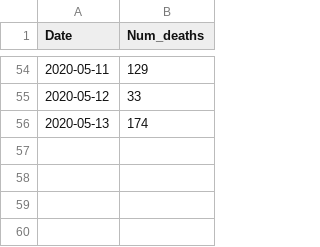
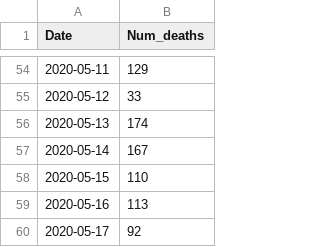
Before and after one commit to ejfresch/MA_COVID19_data_analysis, a CSV file: data/num_of_deaths_latest.csv, drawn as a sheet; only a part is shown, gaps mark what is left out; the diff names each change by its address in the sheet, - before the commit and + after, or states it on an @@ line.

```diff
--- a/data/num_of_deaths_latest.csv
+++ b/data/num_of_deaths_latest.csv
+row 57: 2020-05-14 | 167
+row 58: 2020-05-15 | 110
+row 59: 2020-05-16 | 113
+row 60: 2020-05-17 | 92
```
Also changed, not shown: data/cases_by_county_latest.csv.
